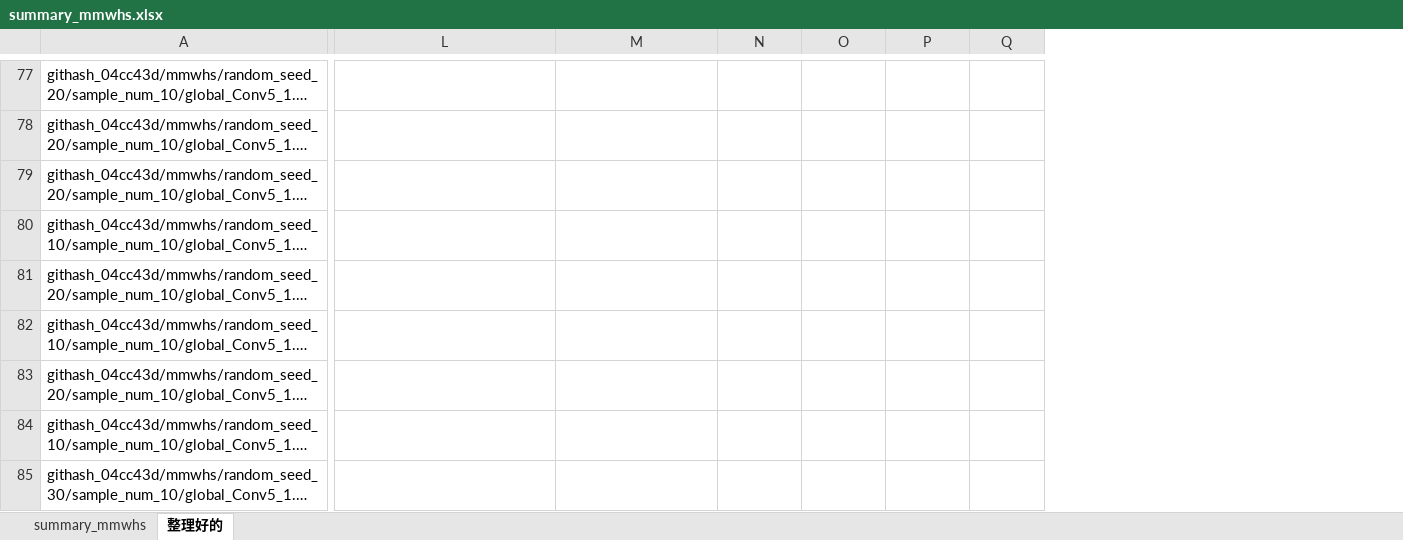
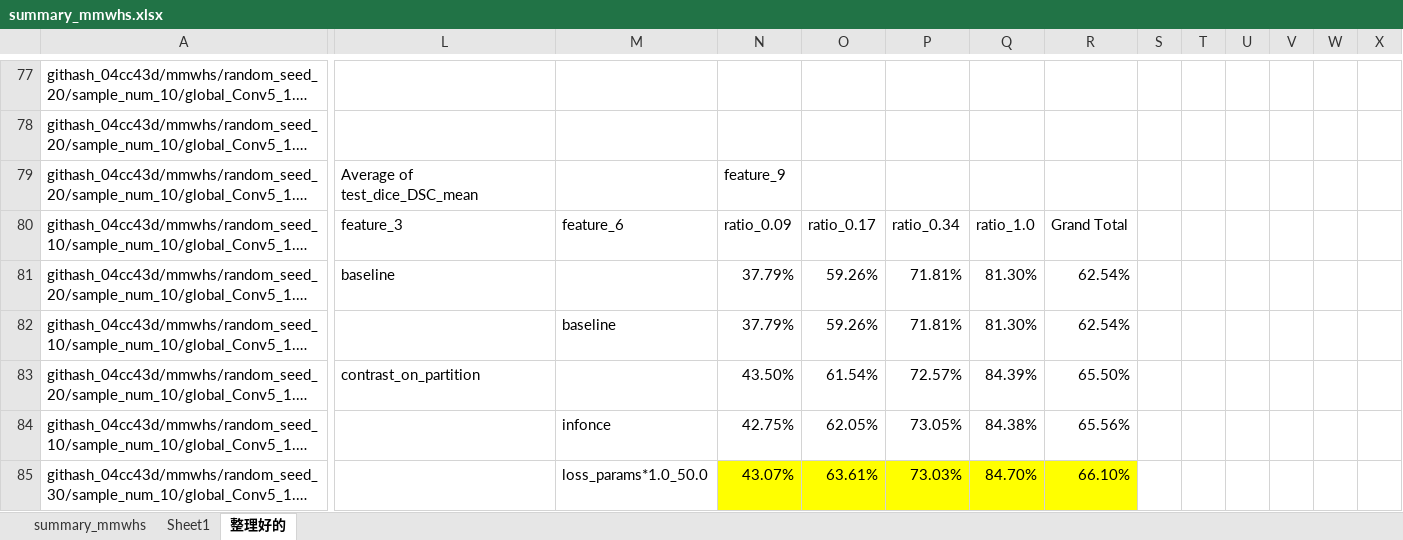
Before and after one commit to jizongFox/Contrast-You, an Excel workbook: semi_seg/runs/cedar/0425_mmwhs/summary_mmwhs.xlsx, sheet 整理好的, drawn as a sheet; only a part is shown, gaps mark what is left out; long unchanged cells end in …; values as stored, in another font and other column widths than the file's, no borders; conditional formats not drawn; the diff covers the shown part only; the diff names each change by its address in the sheet, - before the commit and + after, or states it on an @@ line.

Commit message:
increase the mmwhs dataset with lr and rerun it

```diff
--- a/semi_seg/runs/cedar/0425_mmwhs/summary_mmwhs.xlsx (sheet 整理好的)
+++ b/semi_seg/runs/cedar/0425_mmwhs/summary_mmwhs.xlsx (sheet 整理好的)
+sheet tab: Sheet1
+column R, rows 80-85: Grand Total | 62.54% | 62.54% | 65.50% | 65.56% | 66.10%
+column S, empty
+column T, empty
+column U, empty
+column V, empty
+column W, empty
+column X, empty
-L79: (empty)
+L79: Average of test_dice_DSC_mean
-N79: (empty)
+N79: feature_9
-L80: (empty)
+L80: feature_3
-M80: (empty)
+M80: feature_6
-N80: (empty)
+N80: ratio_0.09
-O80: (empty)
+O80: ratio_0.17
-P80: (empty)
+P80: ratio_0.34
-Q80: (empty)
+Q80: ratio_1.0
-L81: (empty)
+L81: baseline
-N81:N82: (empty)
+N81:N82: 37.79%
-O81:O82: (empty)
+O81:O82: 59.26%
-P81:P82: (empty)
+P81:P82: 71.81%
-Q81:Q82: (empty)
+Q81:Q82: 81.30%
-M82: (empty)
+M82: baseline
-L83: (empty)
+L83: contrast_on_partition
-N83: (empty)
+N83: 43.50%
-O83: (empty)
+O83: 61.54%
-P83: (empty)
+P83: 72.57%
-Q83: (empty)
+Q83: 84.39%
-M84: (empty)
+M84: infonce
-N84: (empty)
+N84: 42.75%
-O84: (empty)
+O84: 62.05%
-P84: (empty)
+P84: 73.05%
-Q84: (empty)
+Q84: 84.38%
-M85: (empty)
+M85: loss_params*1.0_50.0
-N85: (empty)
+N85: 43.07%
-N85:Q85 fill: none
+N85:Q85 fill: #FFFF00
-O85: (empty)
+O85: 63.61%
-P85: (empty)
+P85: 73.03%
-Q85: (empty)
+Q85: 84.70%
```
Also changed, not shown: 330 edited cells and cell formats elsewhere in this sheet, 3 other files.
